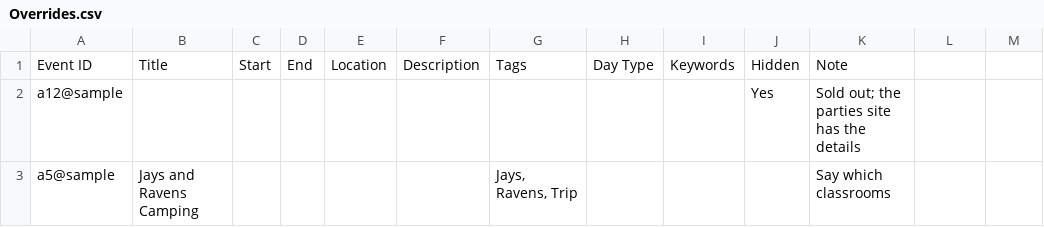
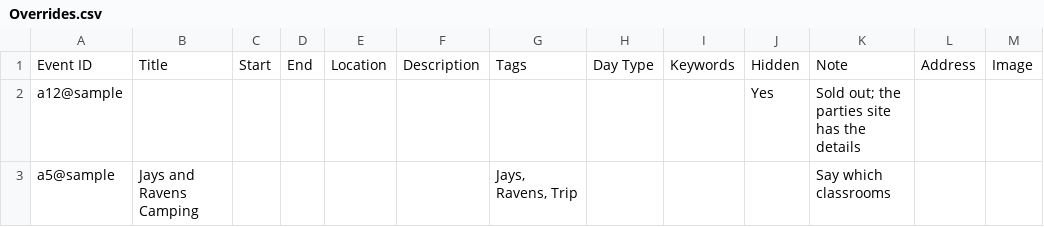
Before and after one commit to heliosian/heliosian, a CSV file: sampledata/calendar/Overrides.csv, drawn as a sheet; the diff names each change by its address in the sheet, - before the commit and + after, or states it on an @@ line.

```diff
--- a/sampledata/calendar/Overrides.csv
+++ b/sampledata/calendar/Overrides.csv
-L1: (empty)
+L1: Address
-M1: (empty)
+M1: Image
```
Also changed, not shown: sampledata/calendar/Invitations.csv, 16 other files.
